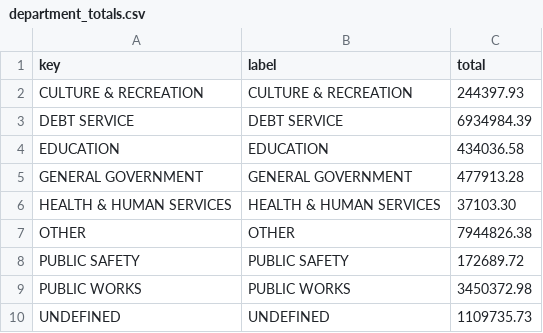
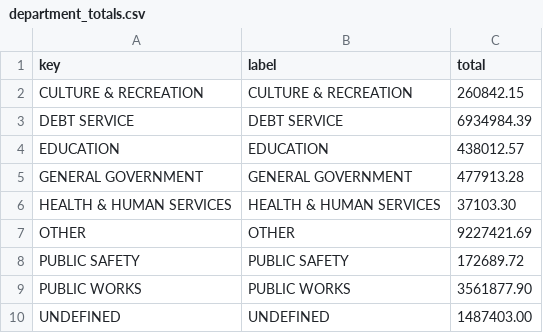
Before and after one commit to agbaber/marblehead, a CSV file: data/town_spending/department_totals.csv, drawn as a sheet.

```diff
--- a/data/town_spending/department_totals.csv
+++ b/data/town_spending/department_totals.csv
@@ -1,10 +1,10 @@
 key,label,total
-CULTURE & RECREATION,CULTURE & RECREATION,244397.93
+CULTURE & RECREATION,CULTURE & RECREATION,260842.15
 DEBT SERVICE,DEBT SERVICE,6934984.39
-EDUCATION,EDUCATION,434036.58
+EDUCATION,EDUCATION,438012.57
 GENERAL GOVERNMENT,GENERAL GOVERNMENT,477913.28
 HEALTH & HUMAN SERVICES,HEALTH & HUMAN SERVICES,37103.30
-OTHER,OTHER,7944826.38
+OTHER,OTHER,9227421.69
 PUBLIC SAFETY,PUBLIC SAFETY,172689.72
-PUBLIC WORKS,PUBLIC WORKS,3450372.98
-UNDEFINED,UNDEFINED,1109735.73
+PUBLIC WORKS,PUBLIC WORKS,3561877.90
+UNDEFINED,UNDEFINED,1487403.00
```
Also changed, not shown: data/town_spending/vendor_totals.csv, 1 other file.
